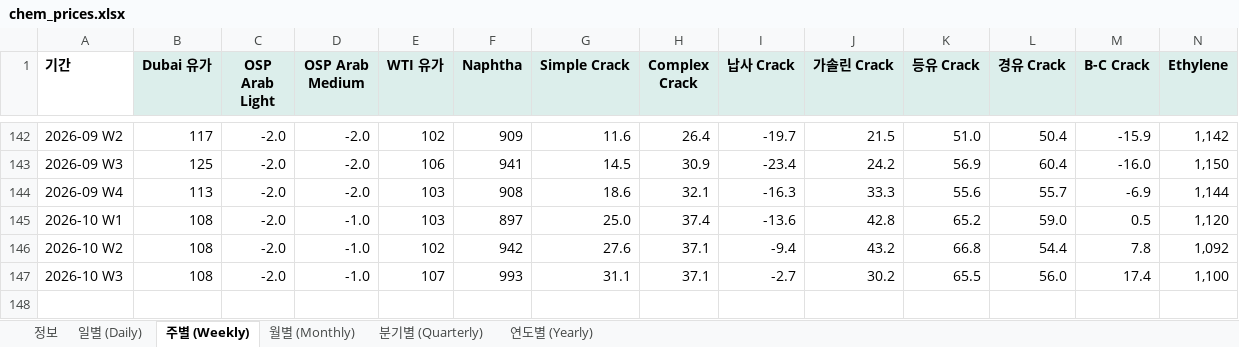
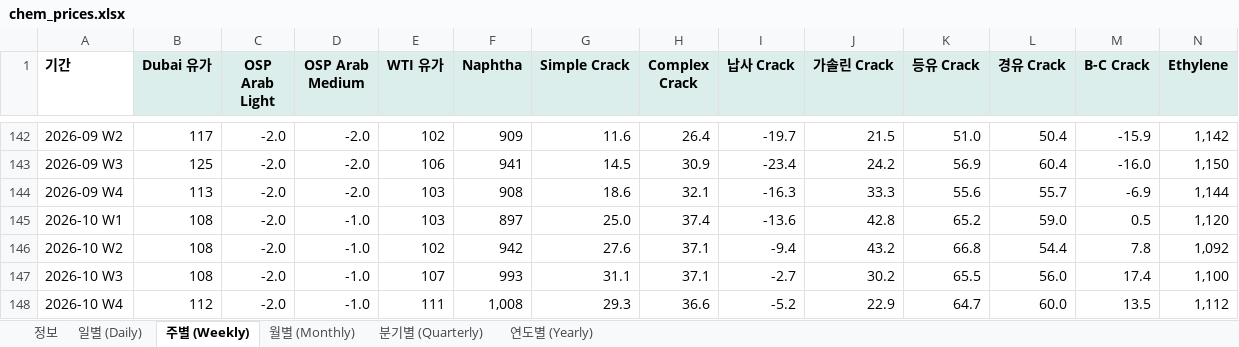
Before and after one commit to jwk490-cell/research-lab, an Excel workbook: data/chem_prices.xlsx, sheet 주별 (Weekly), drawn as a sheet; only a part is shown, gaps mark what is left out; values as stored, in another font and other column widths than the file's, no borders; rows hold the shown columns only; the diff names each change by its address in the sheet, - before the commit and + after, or states it on an @@ line.

```diff
--- a/data/chem_prices.xlsx (sheet 주별 (Weekly))
+++ b/data/chem_prices.xlsx (sheet 주별 (Weekly))
+row 148: 2026-10 W4 | 112 | -2.0 | -1.0 | 111 | 1,008 | 29.3 | 36.6 | -5.2 | 22.9 | 64.7 | 60.0 | 13.5 | 1,112
```
Also changed, not shown: sheet 일별 (Daily), sheet 정보, 2 other files.
